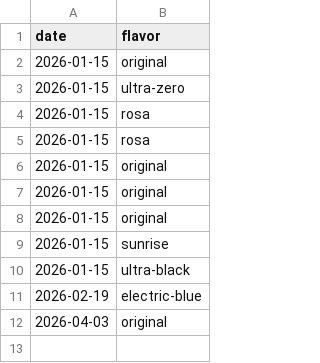
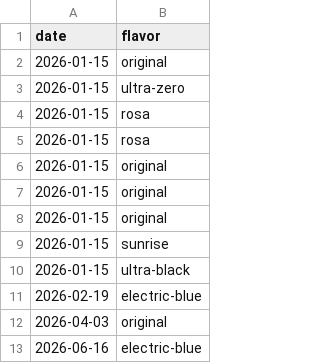
Before and after one commit to katuhiel-dev/katuhiel-dev, a CSV file: data/drinks.csv, drawn as a sheet.

```diff
--- a/data/drinks.csv
+++ b/data/drinks.csv
@@ -12 +12,2 @@ date,flavor
 2026-04-03,original
+2026-06-16,electric-blue
```
Also changed, not shown: 2 other files.
